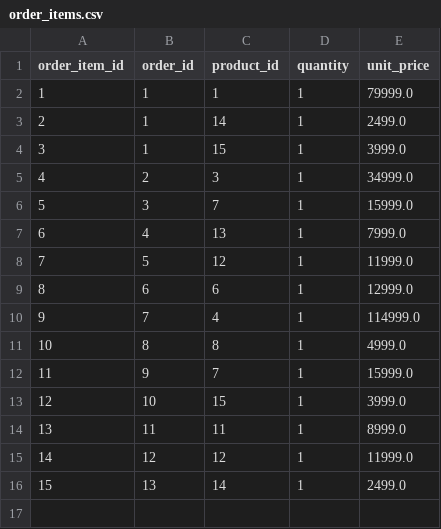
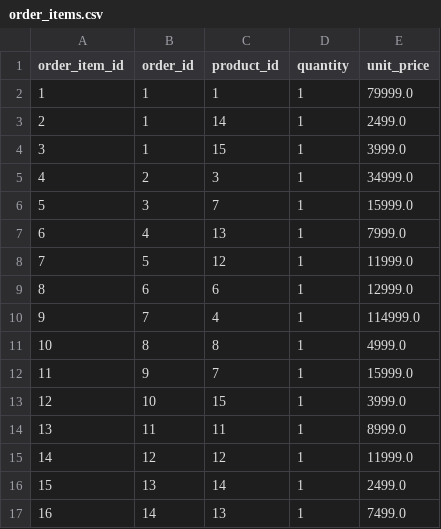
Before and after one commit to mallurivikas/ecom, a CSV file: data/silver/order_items.csv, drawn as a sheet.

```diff
--- a/data/silver/order_items.csv
+++ b/data/silver/order_items.csv
@@ -16 +16,2 @@ order_item_id,order_id,product_id,quantity,unit_price
 15,13,14,1,2499.0
+16,14,13,1,7499.0
```
Also changed, not shown: data/gold/fact_order_items.csv, data/gold/fact_orders.csv, 3 other files.
